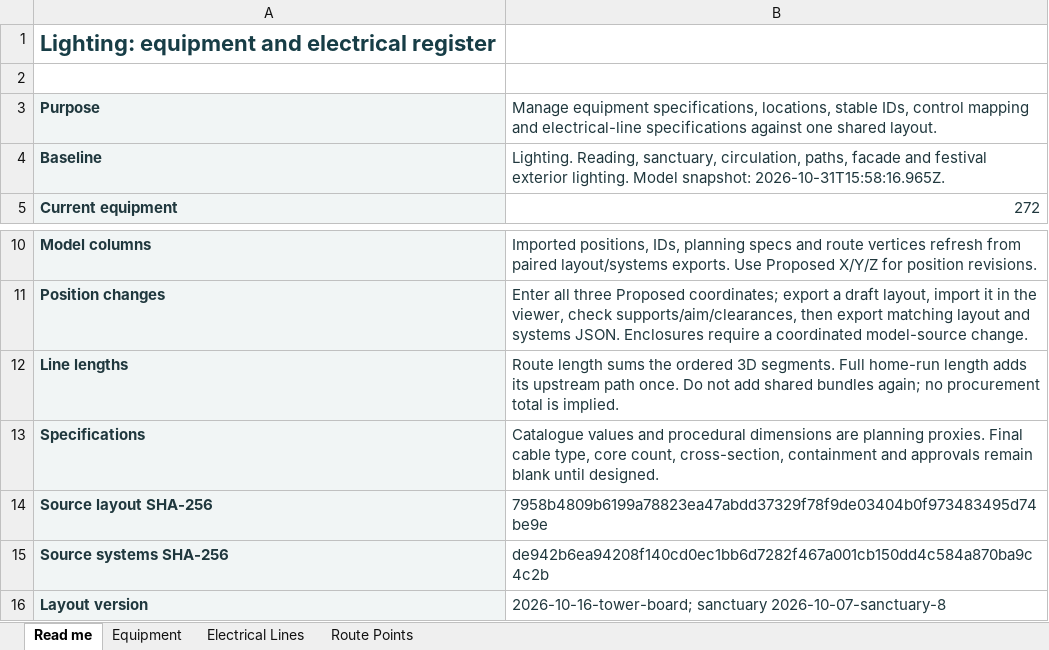
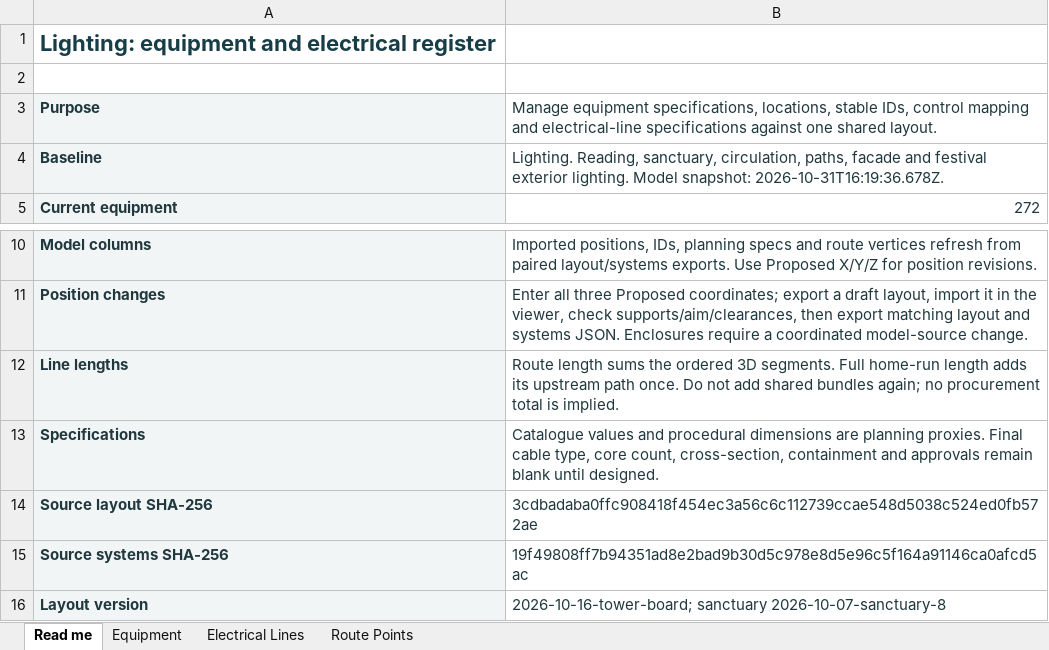
Before and after one commit to DangHoangGeo/giaoxuthachbi-simulator, an Excel workbook: docs/electrical-grid/categories/lighting/register.xlsx, sheet Read me, drawn as a sheet; only a part is shown, gaps mark what is left out; values as stored, in another font and other column widths than the file's, no borders; the diff names each change by its address in the sheet, - before the commit and + after, or states it on an @@ line.

```diff
--- a/docs/electrical-grid/categories/lighting/register.xlsx (sheet Read me)
+++ b/docs/electrical-grid/categories/lighting/register.xlsx (sheet Read me)
-B4: …Model snapshot: 2026-10-31T15:58:16.965Z.
+B4: …Model snapshot: 2026-10-31T16:19:36.678Z.
-B14: 7958b4809b6199a78823ea47abdd37329f78f9de03404b0f973483495d74be9e
+B14: 3cdbadaba0ffc908418f454ec3a56c6c112739ccae548d5038c524ed0fb572ae
-B15: de942b6ea94208f140cd0ec1bb6d7282f467a001cb150dd4c584a870ba9c4c2b
+B15: 19f49808ff7b94351ad8e2bad9b30d5c978e8d5e96c5f164a91146ca0afcd5ac
```
Also changed, not shown: sheet Route Points, sheet Equipment, sheet Electrical Lines, docs/electrical-grid/categories/air-system/register.xlsx, docs/electrical-grid/categories/decoration/register.xlsx, 19 other files.
